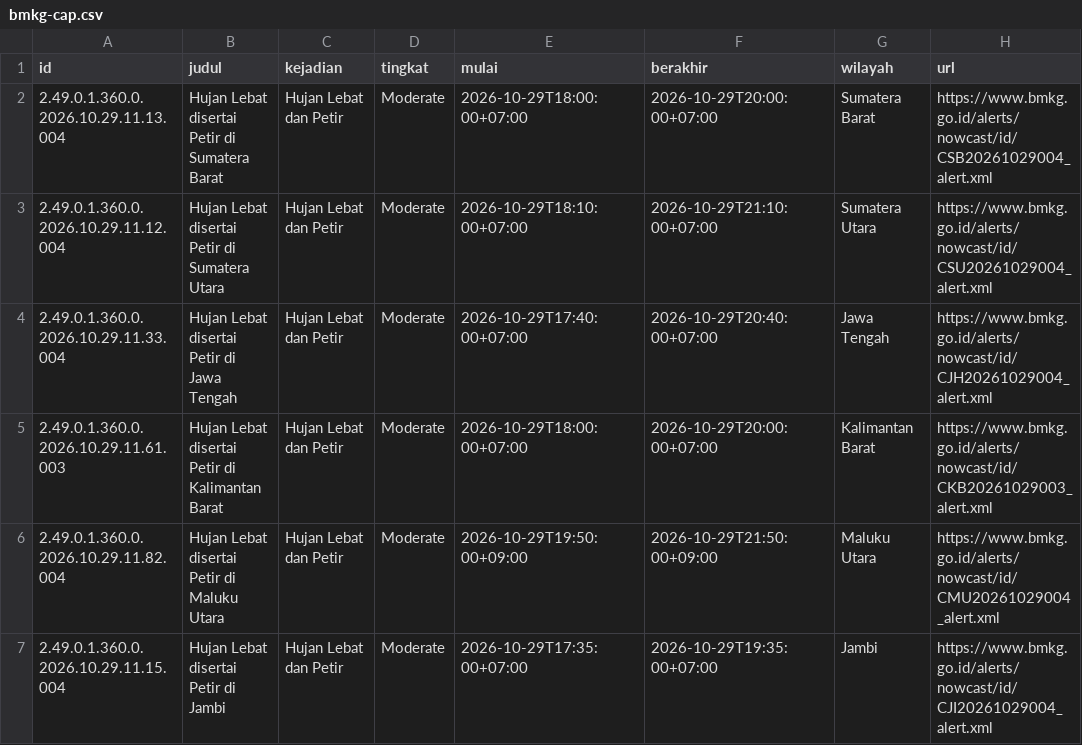
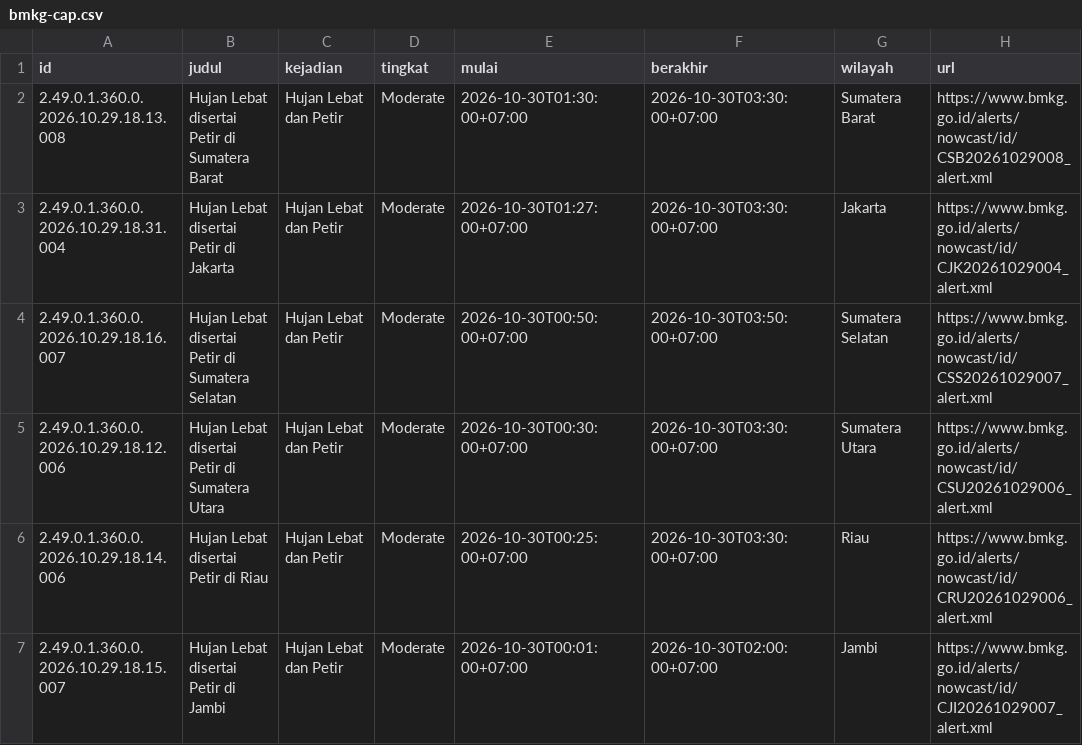
Before and after one commit to pantau-bencana/karhutla-dashboard, a CSV file: data/live/bmkg-cap.csv, drawn as a sheet; only a part is shown; the diff covers the shown part only.

```diff
--- a/data/live/bmkg-cap.csv
+++ b/data/live/bmkg-cap.csv
@@ -1,7 +1,7 @@
 id,judul,kejadian,tingkat,mulai,berakhir,wilayah,url
-2.49.0.1.360.0.2026.10.29.11.13.004,Hujan Lebat disertai Petir di Sumatera Barat,Hujan Lebat dan Petir,Moderate,2026-10-29T18:00:00+07:00,2026-10-29T20:00:00+07:00,Sumatera Barat,https://www.bmkg.go.id/alerts/nowcast/id/CSB20261029004_alert.xml
-2.49.0.1.360.0.2026.10.29.11.12.004,Hujan Lebat disertai Petir di Sumatera Utara,Hujan Lebat dan Petir,Moderate,2026-10-29T18:10:00+07:00,2026-10-29T21:10:00+07:00,Sumatera Utara,https://www.bmkg.go.id/alerts/nowcast/id/CSU20261029004_alert.xml
-2.49.0.1.360.0.2026.10.29.11.33.004,Hujan Lebat disertai Petir di Jawa Tengah,Hujan Lebat dan Petir,Moderate,2026-10-29T17:40:00+07:00,2026-10-29T20:40:00+07:00,Jawa Tengah,https://www.bmkg.go.id/alerts/nowcast/id/CJH20261029004_alert.xml
-2.49.0.1.360.0.2026.10.29.11.61.003,Hujan Lebat disertai Petir di Kalimantan Barat,Hujan Lebat dan Petir,Moderate,2026-10-29T18:00:00+07:00,2026-10-29T20:00:00+07:00,Kalimantan Barat,https://www.bmkg.go.id/alerts/nowcast/id/CKB20261029003_alert.xml
-2.49.0.1.360.0.2026.10.29.11.82.004,Hujan Lebat disertai Petir di Maluku Utara,Hujan Lebat dan Petir,Moderate,2026-10-29T19:50:00+09:00,2026-10-29T21:50:00+09:00,Maluku Utara,https://www.bmkg.go.id/alerts/nowcast/id/CMU20261029004_alert.xml
-2.49.0.1.360.0.2026.10.29.11.15.004,Hujan Lebat disertai Petir di Jambi,Hujan Lebat dan Petir,Moderate,2026-10-29T17:35:00+07:00,2026-10-29T19:35:00+07:00,Jambi,https://www.bmkg.go.id/alerts/nowcast/id/CJI20261029004_alert.xml
+2.49.0.1.360.0.2026.10.29.18.13.008,Hujan Lebat disertai Petir di Sumatera Barat,Hujan Lebat dan Petir,Moderate,2026-10-30T01:30:00+07:00,2026-10-30T03:30:00+07:00,Sumatera Barat,https://www.bmkg.go.id/alerts/nowcast/id/CSB20261029008_alert.xml
+2.49.0.1.360.0.2026.10.29.18.31.004,Hujan Lebat disertai Petir di Jakarta,Hujan Lebat dan Petir,Moderate,2026-10-30T01:27:00+07:00,2026-10-30T03:30:00+07:00,Jakarta,https://www.bmkg.go.id/alerts/nowcast/id/CJK20261029004_alert.xml
+2.49.0.1.360.0.2026.10.29.18.16.007,Hujan Lebat disertai Petir di Sumatera Selatan,Hujan Lebat dan Petir,Moderate,2026-10-30T00:50:00+07:00,2026-10-30T03:50:00+07:00,Sumatera Selatan,https://www.bmkg.go.id/alerts/nowcast/id/CSS20261029007_alert.xml
+2.49.0.1.360.0.2026.10.29.18.12.006,Hujan Lebat disertai Petir di Sumatera Utara,Hujan Lebat dan Petir,Moderate,2026-10-30T00:30:00+07:00,2026-10-30T03:30:00+07:00,Sumatera Utara,https://www.bmkg.go.id/alerts/nowcast/id/CSU20261029006_alert.xml
+2.49.0.1.360.0.2026.10.29.18.14.006,Hujan Lebat disertai Petir di Riau,Hujan Lebat dan Petir,Moderate,2026-10-30T00:25:00+07:00,2026-10-30T03:30:00+07:00,Riau,https://www.bmkg.go.id/alerts/nowcast/id/CRU20261029006_alert.xml
+2.49.0.1.360.0.2026.10.29.18.15.007,Hujan Lebat disertai Petir di Jambi,Hujan Lebat dan Petir,Moderate,2026-10-30T00:01:00+07:00,2026-10-30T02:00:00+07:00,Jambi,https://www.bmkg.go.id/alerts/nowcast/id/CJI20261029007_alert.xml
```
Also changed, not shown: 4 removed rows and 36 edited cells elsewhere in this file, data/live/bmkg-cap-prov.csv, data/live/gfwed-kabupaten.csv, 17 other files.
